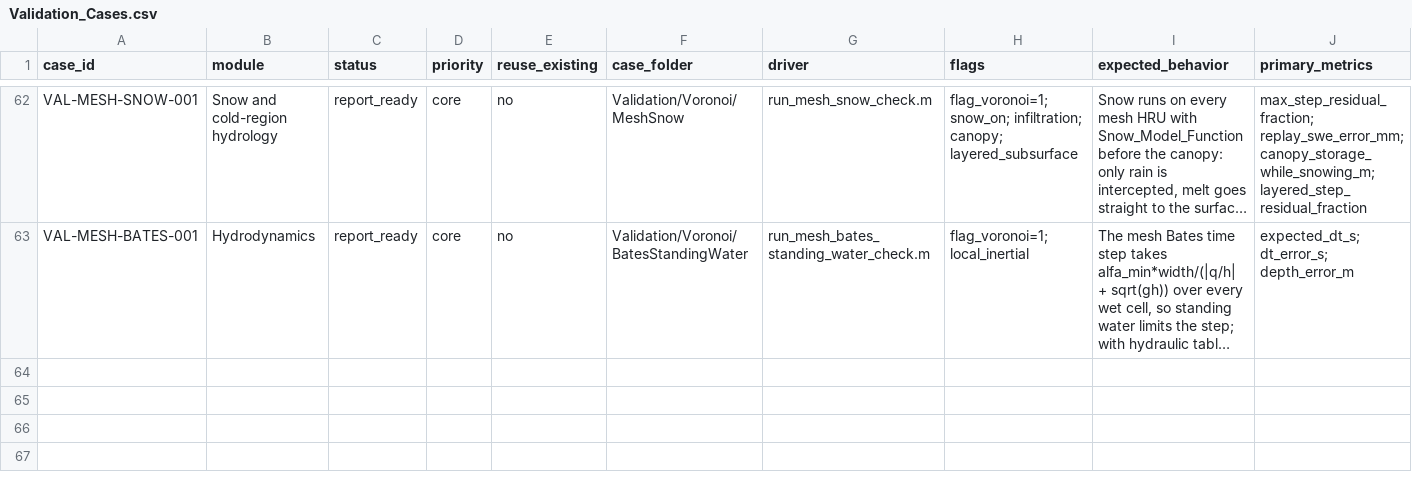
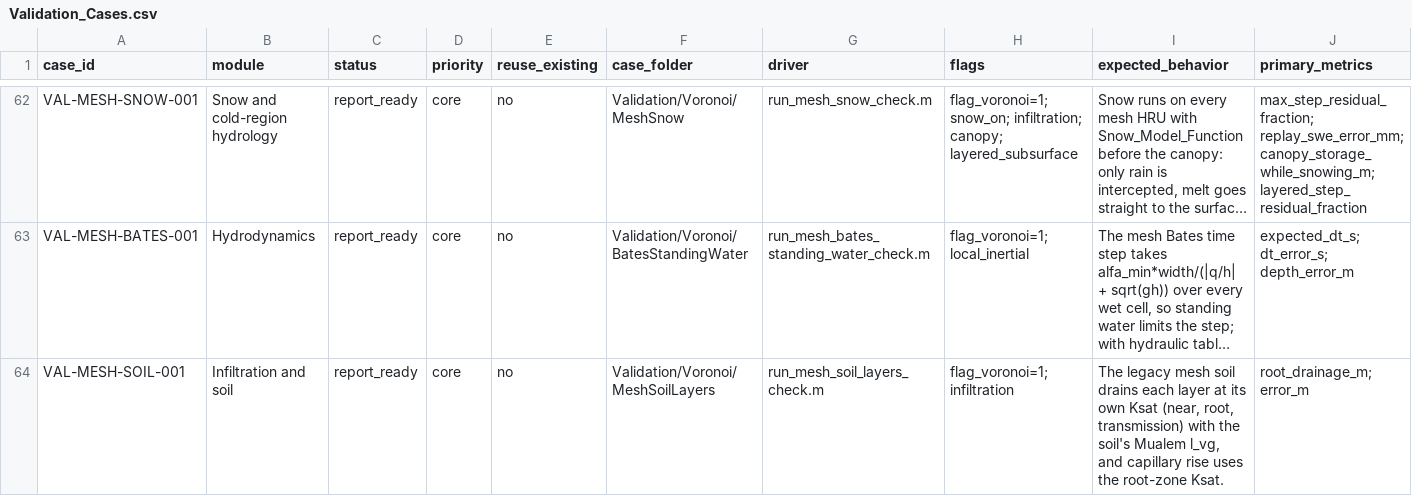
Before and after one commit to marcusnobrega-eng/HydroPol2D, a CSV file: Validation/Validation_Cases.csv, drawn as a sheet; only a part is shown, gaps mark what is left out; long unchanged cells end in …; rows hold the shown columns only; the diff names each change by its address in the sheet, - before the commit and + after, or states it on an @@ line.

Commit message:
Mesh soil layers drain at their own Ksat with the soil's l (M19)
The legacy mesh soil drained every layer at ksat_m_s and fixed Mualem's l at
0.5. HydroPol2D-Python drains the near-surface, root-zone and transmission
layers at their own conductivities, takes capillary rise at the root-zone
conductivity, and uses the soil's l_vg.

Voronoi_Hydrology_Initialize now takes the optional ksat_root_m_s and
ksat_transmission_m_s, which default to ksat_m_s. Voronoi_Hydrology_Step
uses them with l_vg, clipping the relative conductivity to [0, 1] as Python
does. Cases without the new fields and with the default l_vg are unchanged.

Check: VAL-MESH-SOIL-001. Root-zone drainage over one step equals
f_p K_root kr(Se; l) dt to 2.5e-18 m. The old code drained 9.7e-8 m
instead of 4.6e-5 m.

```diff
--- a/Validation/Validation_Cases.csv
+++ b/Validation/Validation_Cases.csv
+row 64: VAL-MESH-SOIL-001 | Infiltration and soil | report_ready | core | no | Validation/Voronoi/MeshSoilLayers | run_mesh_soil_layers_check.m | flag_voronoi=1; infiltration | The legacy mesh soil drains each layer at its own Ksat (near, root, transmission) with the soil's Mualem l_vg, and capillary rise uses the root-zone Ksat. | root_drainage_m; error_m
```
Also changed, not shown: 5 other files.
